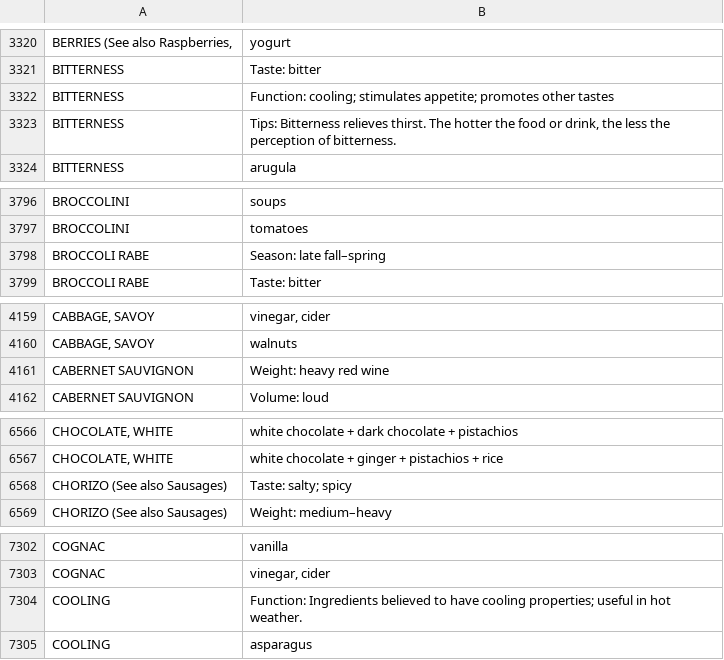
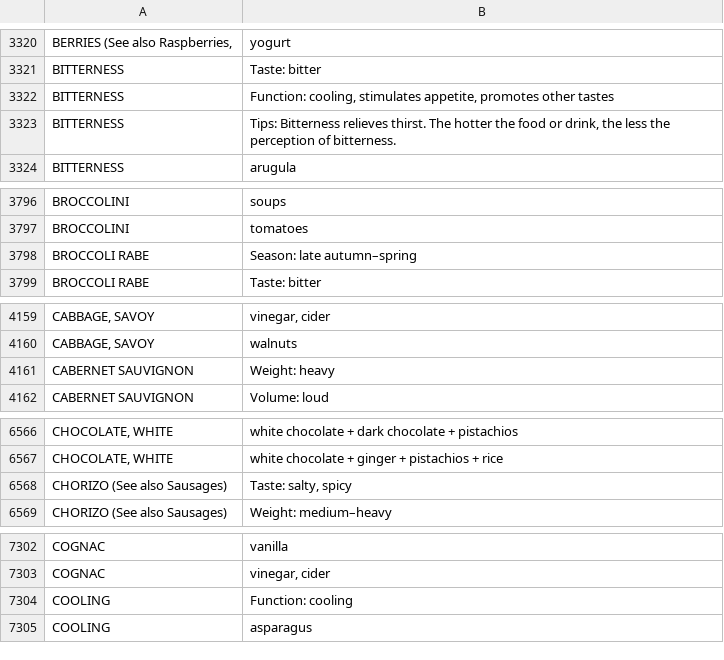
Before and after one commit to food-tools/flavor-map, a CSV file: data-v1/flavor_bible_full.csv, drawn as a sheet; only a part is shown, gaps mark what is left out; the diff covers the shown part only.

```diff
--- a/data-v1/flavor_bible_full.csv
+++ b/data-v1/flavor_bible_full.csv
@@ -3321,3 +3321,3 @@
 "BITTERNESS","Taste: bitter"
-"BITTERNESS","Function: cooling; stimulates appetite; promotes other tastes"
+"BITTERNESS","Function: cooling, stimulates appetite, promotes other tastes"
 "BITTERNESS","Tips: Bitterness relieves thirst. The hotter the food or drink, the less the perception of bitterness."
@@ -3797,3 +3797,3 @@
 "BROCCOLINI","tomatoes"
-"BROCCOLI RABE","Season: late fall–spring"
+"BROCCOLI RABE","Season: late autumn–spring"
 "BROCCOLI RABE","Taste: bitter"
@@ -4160,3 +4160,3 @@
 "CABBAGE, SAVOY","walnuts"
-"CABERNET SAUVIGNON","Weight: heavy red wine"
+"CABERNET SAUVIGNON","Weight: heavy"
 "CABERNET SAUVIGNON","Volume: loud"
@@ -6567,3 +6567,3 @@
 "CHOCOLATE, WHITE","white chocolate + ginger + pistachios + rice"
-"CHORIZO (See also Sausages)","Taste: salty; spicy"
+"CHORIZO (See also Sausages)","Taste: salty, spicy"
 "CHORIZO (See also Sausages)","Weight: medium–heavy"
@@ -7303,3 +7303,3 @@
 "COGNAC","vinegar, cider"
-"COOLING","Function: Ingredients believed to have cooling properties; useful in hot weather."
+"COOLING","Function: cooling"
 "COOLING","asparagus"
```
Also changed, not shown: 25 edited cells elsewhere in this file, data-v1/ingredient_metadata.csv, 11 other files.
